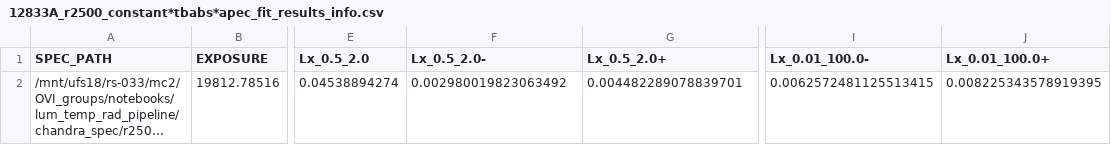
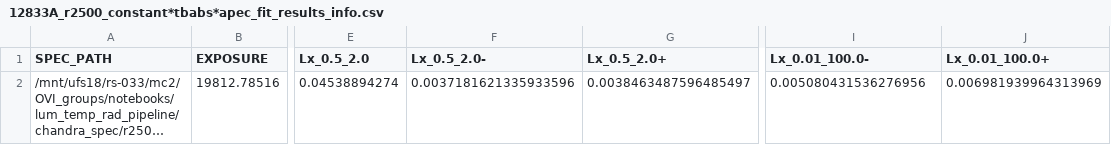
Before and after one commit to DavidT3/OVI_groups, a CSV file: outputs/chandra_fits/12833A/12833A_r2500_constant*tbabs*apec_fit_results_info.csv, drawn as a sheet; only a part is shown, gaps mark what is left out; long unchanged cells end in …; the diff names each change by its address in the sheet, - before the commit and + after, or states it on an @@ line.

Commit message:
Added the new Chandra fit output files, and removed the old ones (the directory structure has changed so that there is a sub-directory for each aperture)

```diff
--- a/outputs/chandra_fits/12833A/12833A_r2500_constant*tbabs*apec_fit_results_info.csv
+++ b/outputs/chandra_fits/12833A/12833A_r2500_constant*tbabs*apec_fit_results_info.csv
-F2 (Lx_0.5_2.0-): 0.002980019823063492
+F2 (Lx_0.5_2.0-): 0.0037181621335933596
-G2 (Lx_0.5_2.0+): 0.004482289078839701
+G2 (Lx_0.5_2.0+): 0.0038463487596485497
-I2 (Lx_0.01_100.0-): 0.0062572481125513415
+I2 (Lx_0.01_100.0-): 0.005080431536276956
-J2 (Lx_0.01_100.0+): 0.008225343578919395
+J2 (Lx_0.01_100.0+): 0.006981939964313969
```
Also changed, not shown: 37 other files.
